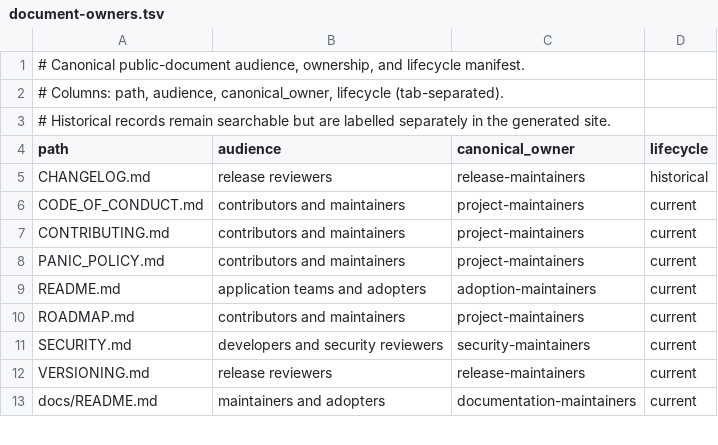
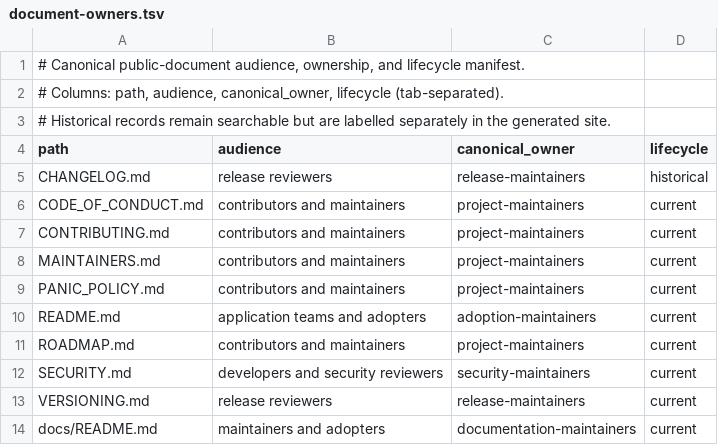
Before and after one commit to aatuh/api-toolkit, a TSV file: docs/document-owners.tsv, drawn as a sheet; only a part is shown.

Commit message:
docs(governance): define maintainers and ownership
Refs: GOV-001

```diff
--- a/docs/document-owners.tsv
+++ b/docs/document-owners.tsv
@@ -7,2 +7,3 @@ CODE_OF_CONDUCT.md	contributors and maintainers	project-maintainers	current
 CONTRIBUTING.md	contributors and maintainers	project-maintainers	current
+MAINTAINERS.md	contributors and maintainers	project-maintainers	current
 PANIC_POLICY.md	contributors and maintainers	project-maintainers	current
```
Also changed, not shown: 7 other files.
